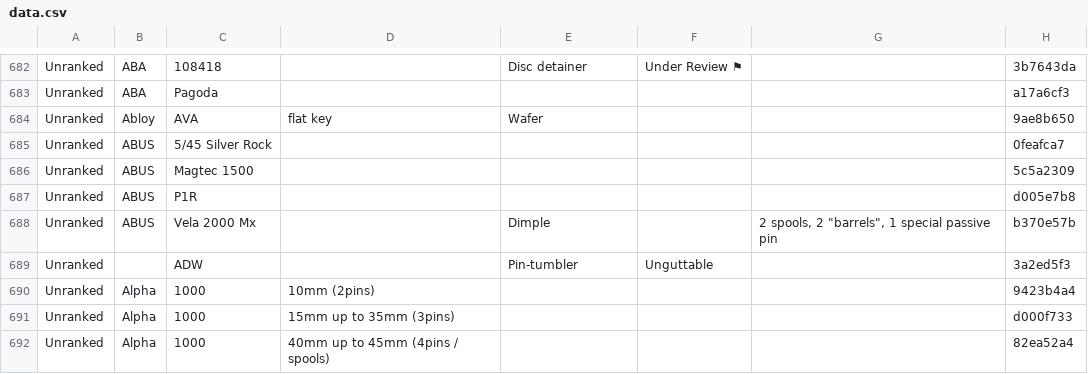
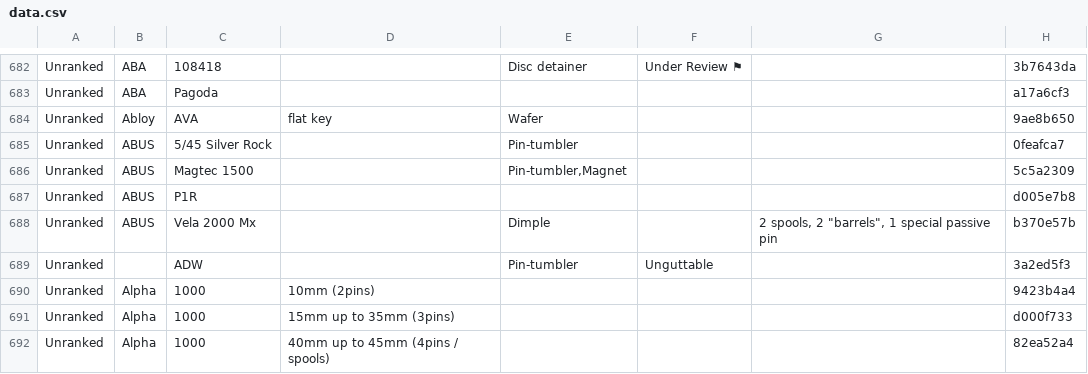
Before and after one commit to Lockpickers-United/lpu-belt-explorer, a CSV file: data.csv, drawn as a sheet; only a part is shown, gaps mark what is left out.

```diff
--- a/data.csv
+++ b/data.csv
@@ -684,4 +684,4 @@ Unranked,ABA,Pagoda,,,,,a17a6cf3
 Unranked,Abloy,AVA,"flat key",Wafer,,,9ae8b650
-Unranked,ABUS,"5/45 Silver Rock",,,,,0feafca7
-Unranked,ABUS,"Magtec 1500",,,,,5c5a2309
+Unranked,ABUS,"5/45 Silver Rock",,Pin-tumbler,,,0feafca7
+Unranked,ABUS,"Magtec 1500",,"Pin-tumbler,Magnet",,,5c5a2309
 Unranked,ABUS,P1R,,,,,d005e7b8
```
Also changed, not shown: media.csv, 6 other files.
